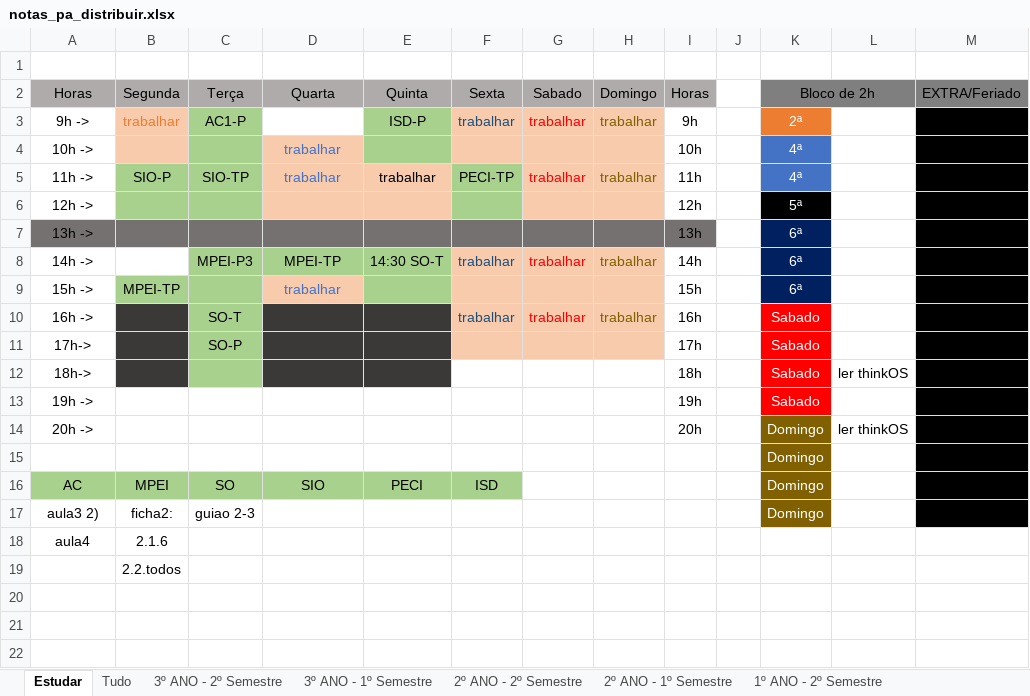
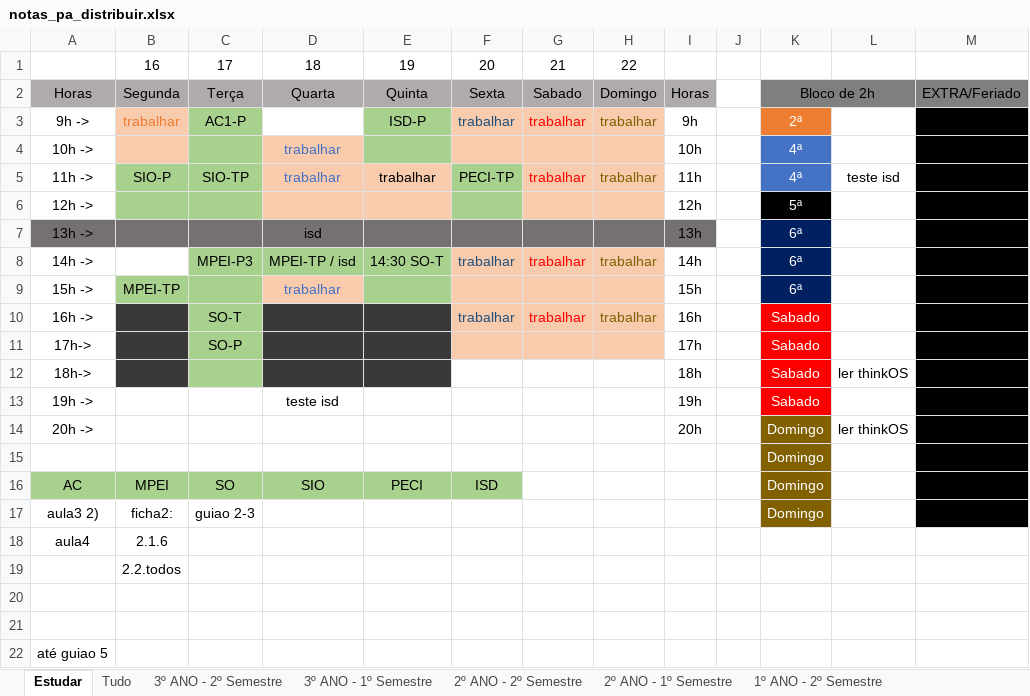
Before and after one commit to AleexMaartins/University_Work, an Excel workbook: notas_pa_distribuir.xlsx, sheet Estudar, drawn as a sheet; values as stored, in another font and other column widths than the file's, no borders; the diff names each change by its address in the sheet, - before the commit and + after, or states it on an @@ line.

```diff
--- a/notas_pa_distribuir.xlsx (sheet Estudar)
+++ b/notas_pa_distribuir.xlsx (sheet Estudar)
-row 1: (empty)
+row 1:  | 16 | 17 | 18 | 19 | 20 | 21 | 22
-L5: (empty)
+L5: teste isd
-D7: (empty)
+D7: isd
-D8: MPEI-TP
+D8: MPEI-TP / isd
-D13: (empty)
+D13: teste isd
+row 20: (empty)
+row 21: (empty)
+row 22: até guiao 5
```
Also changed, not shown: sheet 2º ANO - 1º Semestre, sheet 1º ANO - 1º Semestre, 14 other files.
